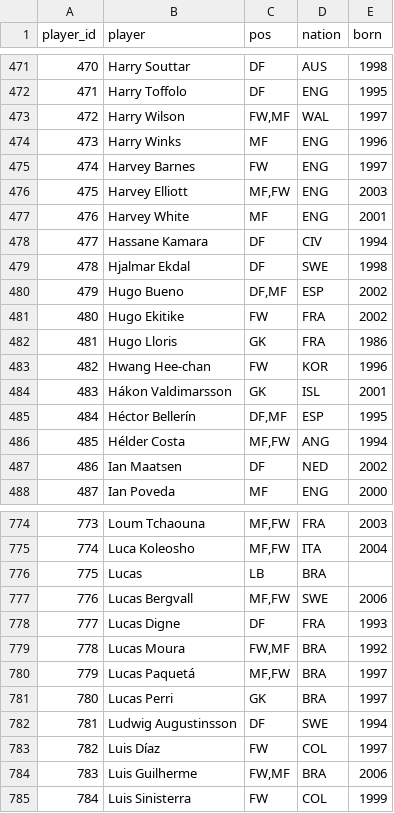
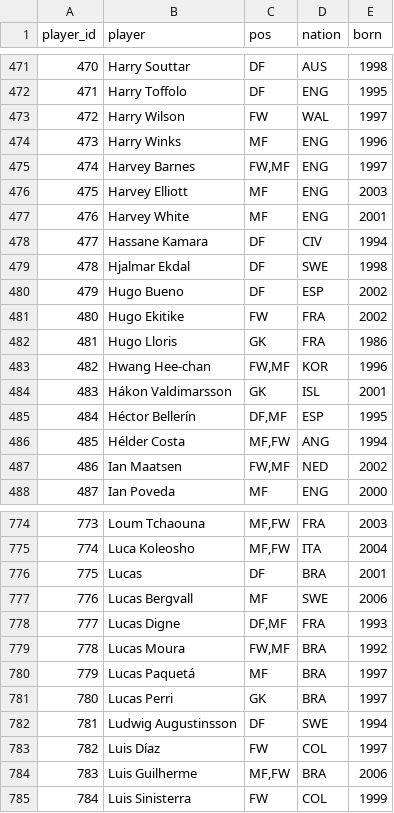
Before and after one commit to manhzZ2k5/ETL-Football-Analytics-Pipeline, a CSV file: data_processed/dim_player.csv, drawn as a sheet; only a part is shown, gaps mark what is left out; the diff covers the shown part only; the diff names each change by its address in the sheet, - before the commit and + after, or states it on an @@ line.

```diff
--- a/data_processed/dim_player.csv
+++ b/data_processed/dim_player.csv
-C473 (pos): FW,MF
+C473 (pos): FW
-C475 (pos): FW
+C475 (pos): FW,MF
-C476 (pos): MF,FW
+C476 (pos): MF
-C480 (pos): DF,MF
+C480 (pos): DF
-C483 (pos): FW
+C483 (pos): FW,MF
-C487 (pos): DF
+C487 (pos): FW,MF
-C776 (pos): LB
+C776 (pos): DF
-E776 (born): (empty)
+E776 (born): 2001
-C777 (pos): MF,FW
+C777 (pos): MF
-C778 (pos): DF
+C778 (pos): DF,MF
-C780 (pos): MF,FW
+C780 (pos): MF
-C784 (pos): FW,MF
+C784 (pos): MF,FW
```
Also changed, not shown: 2 added rows, 110 edited cells and row numbers in column A elsewhere in this file, data_processed/dim_match.csv, data_processed/fact_team_match_clean.csv, 7 other files.
